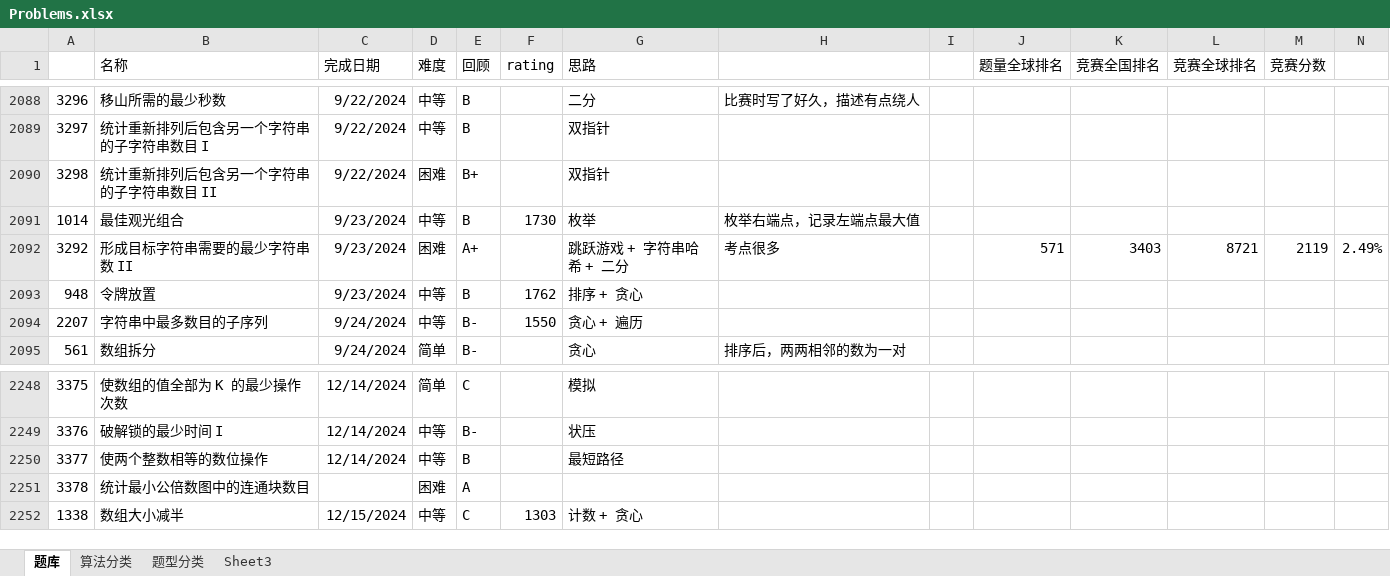
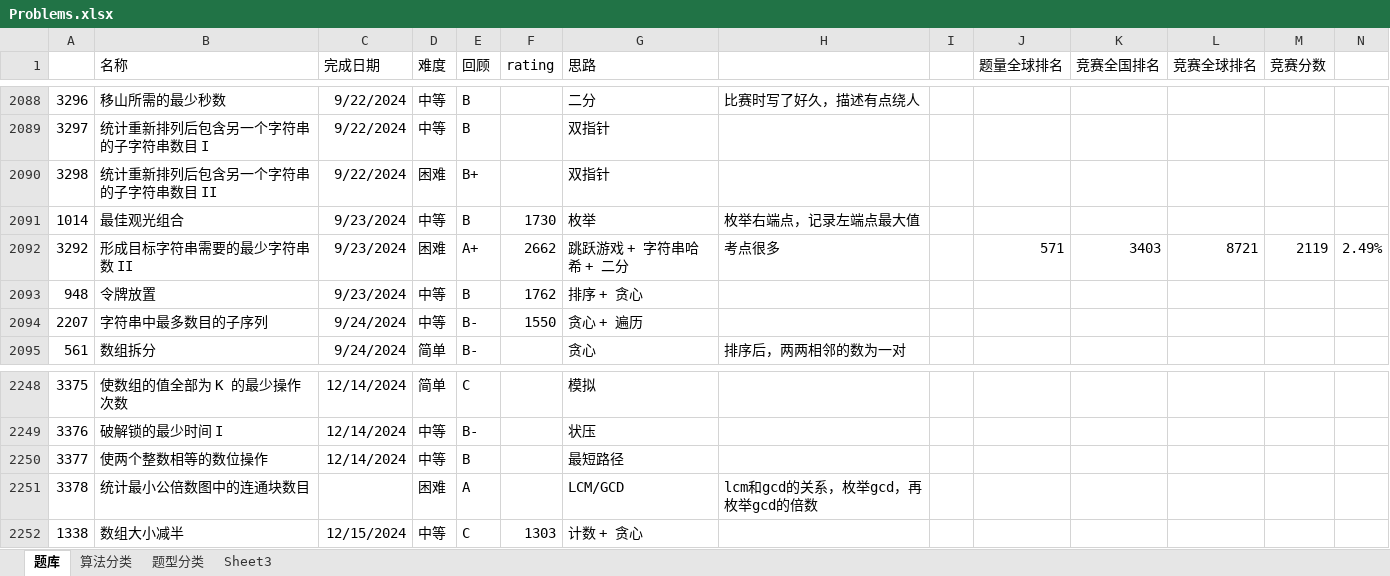
Before and after one commit to wangsun39/leetcode, an Excel workbook: Problems.xlsx, sheet 题库, drawn as a sheet; only a part is shown, gaps mark what is left out; values as stored, in another font and other column widths than the file's, no borders; charts and pictures not drawn; the diff names each change by its address in the sheet, - before the commit and + after, or states it on an @@ line.

```diff
--- a/Problems.xlsx (sheet 题库)
+++ b/Problems.xlsx (sheet 题库)
-F2092 (rating): (empty)
+F2092 (rating): 2662
-G2251 (思路): (empty)
+G2251 (思路): LCM/GCD
-H2251: (empty)
+H2251: lcm和gcd的关系，枚举gcd，再枚举gcd的倍数
```
Also changed, not shown: 5 other files.
